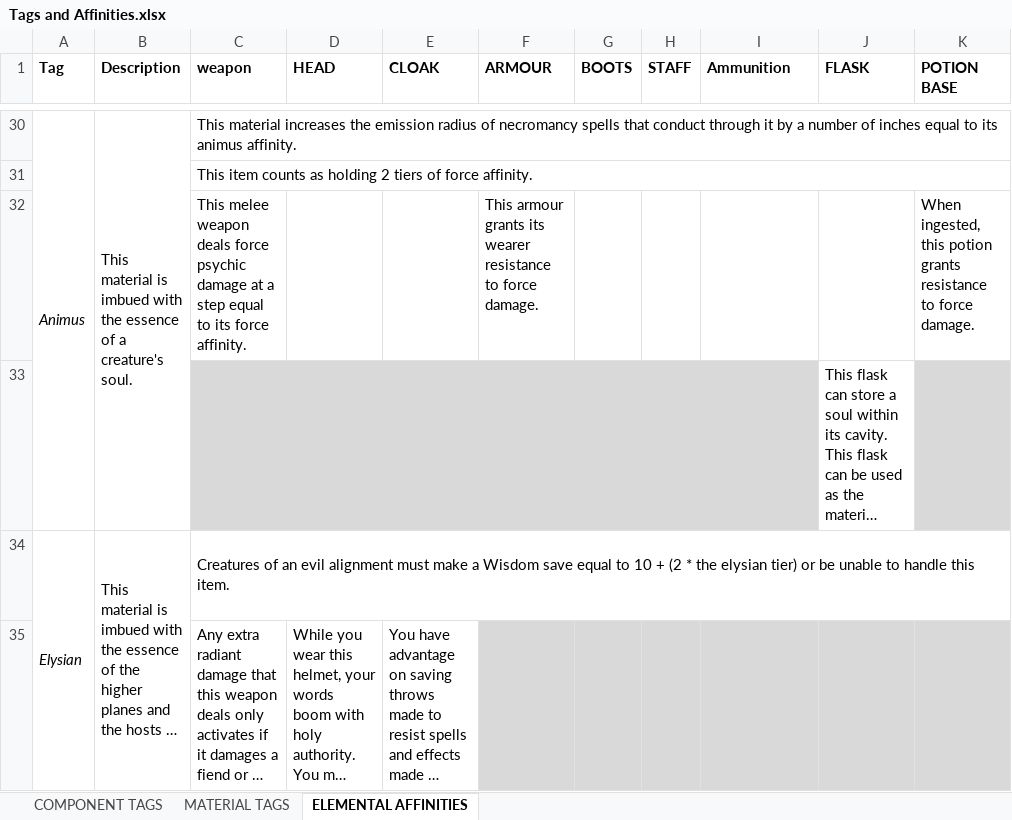
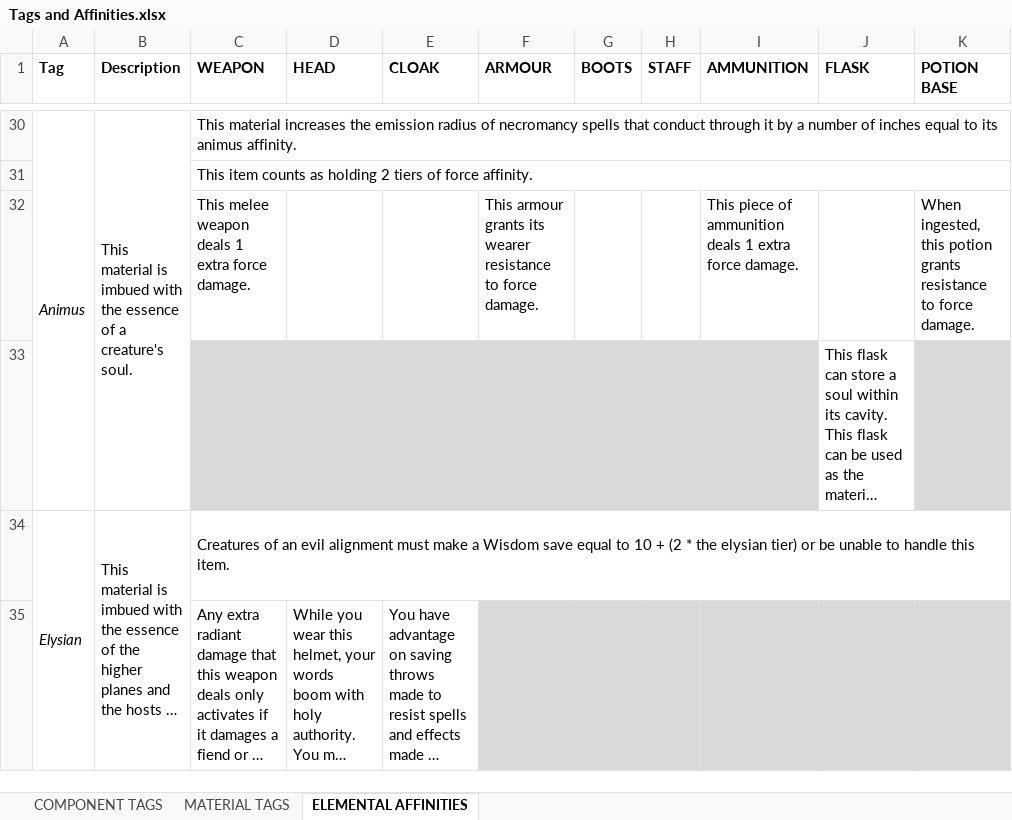
Before and after one commit to FurukizuKishi/materials_and_crafting, an Excel workbook: Tags and Affinities.xlsx, sheet ELEMENTAL AFFINITIES, drawn as a sheet; only a part is shown, gaps mark what is left out; long unchanged cells end in …; values as stored, in another font and other column widths than the file's, no borders; the diff covers the shown part only; the diff names each change by its address in the sheet, - before the commit and + after, or states it on an @@ line.

```diff
--- a/Tags and Affinities.xlsx (sheet ELEMENTAL AFFINITIES)
+++ b/Tags and Affinities.xlsx (sheet ELEMENTAL AFFINITIES)
-C1: weapon
+C1: WEAPON
-I1: Ammunition
+I1: AMMUNITION
-C32 (WEAPON): …weapon deals force psychic damage at a step equal to its force affinity.
+C32 (WEAPON): …weapon deals 1 extra force damage.
-I32 (AMMUNITION): (empty)
+I32 (AMMUNITION): This piece of ammunition deals 1 extra force damage.
```
Also changed, not shown: 2 added rows, 2 removed rows and 15 edited cells elsewhere in this sheet, sheet MATERIAL TAGS, Items and Components.xlsx.
